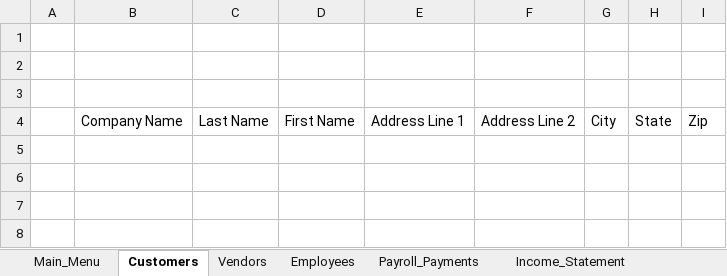
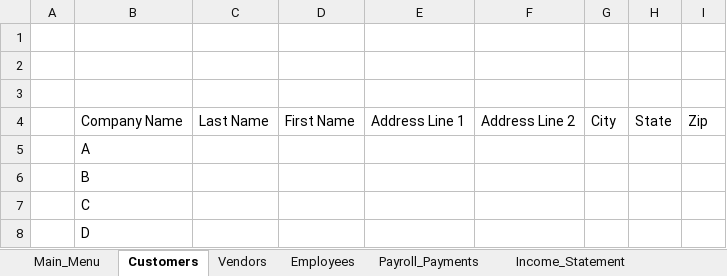
Before and after one commit to sidharthvaitha/TE566, an Excel workbook: Book1.xlsm, sheet Customers, drawn as a sheet; values as stored, in another font and other column widths than the file's, no borders; charts and pictures not drawn; the diff names each change by its address in the sheet, - before the commit and + after, or states it on an @@ line.

```diff
--- a/Book1.xlsm (sheet Customers)
+++ b/Book1.xlsm (sheet Customers)
+row 5:  | A
+row 6:  | B
+row 7:  | C
+row 8:  | D
```
Also changed, not shown: sheet Inventory, sheet Balance_sheet, sheet Payroll_Payments, sheet Purchase_Orders, sheet Invoices, sheet Employees, 1 more sheet.
